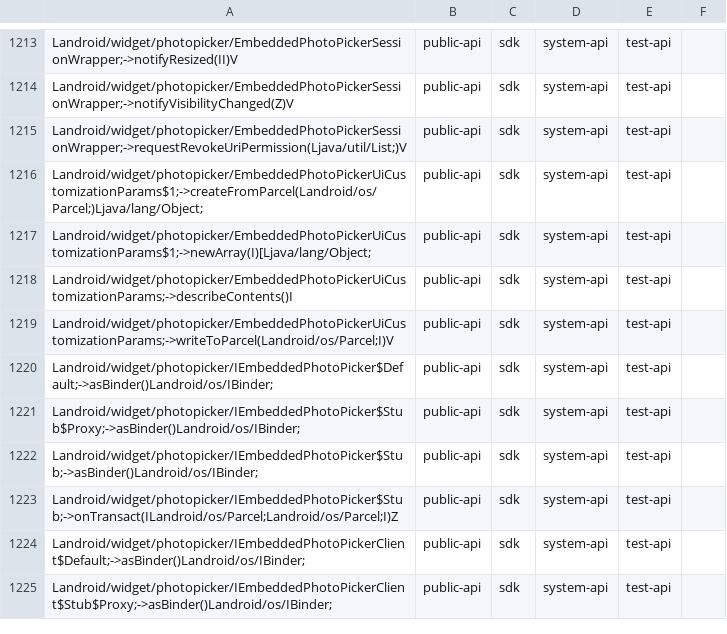
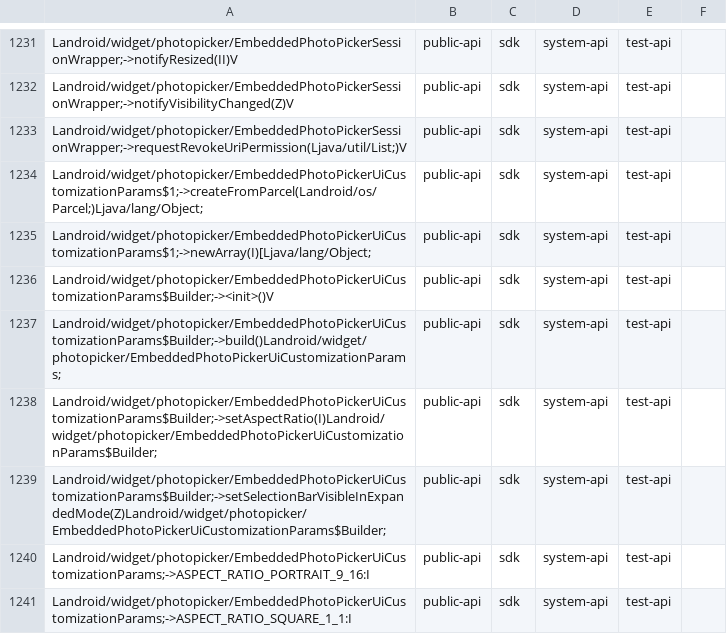
Before and after one commit to CodeLinaro-mirror/la_platform_prebuilts_module_sdk_MediaProvider, a CSV file: current/hiddenapi/filtered-flags.csv, drawn as a sheet; only a part is shown, gaps mark what is left out; the shorter side is filled out with more unchanged rows; the diff covers the shown part only.

```diff
--- a/current/hiddenapi/filtered-flags.csv
+++ b/current/hiddenapi/filtered-flags.csv
@@ -1217 +1235,7 @@ Landroid/widget/photopicker/EmbeddedPhotoPickerUiCustomizationParams$1;->createF
 Landroid/widget/photopicker/EmbeddedPhotoPickerUiCustomizationParams$1;->newArray(I)[Ljava/lang/Object;,public-api,sdk,system-api,test-api
+Landroid/widget/photopicker/EmbeddedPhotoPickerUiCustomizationParams$Builder;-><init>()V,public-api,sdk,system-api,test-api
+Landroid/widget/photopicker/EmbeddedPhotoPickerUiCustomizationParams$Builder;->build()Landroid/widget/photopicker/EmbeddedPhotoPickerUiCustomizationParams;,public-api,sdk,system-api,test-api
+Landroid/widget/photopicker/EmbeddedPhotoPickerUiCustomizationParams$Builder;->setAspectRatio(I)Landroid/widget/photopicker/EmbeddedPhotoPickerUiCustomizationParams$Builder;,public-api,sdk,system-api,test-api
+Landroid/widget/photopicker/EmbeddedPhotoPickerUiCustomizationParams$Builder;->setSelectionBarVisibleInExpandedMode(Z)Landroid/widget/photopicker/EmbeddedPhotoPickerUiCustomizationParams$Builder;,public-api,sdk,system-api,test-api
+Landroid/widget/photopicker/EmbeddedPhotoPickerUiCustomizationParams;->ASPECT_RATIO_PORTRAIT_9_16:I,public-api,sdk,system-api,test-api
+Landroid/widget/photopicker/EmbeddedPhotoPickerUiCustomizationParams;->ASPECT_RATIO_SQUARE_1_1:I,public-api,sdk,system-api,test-api
```
Also changed, not shown: 22 added rows elsewhere in this file, current/hiddenapi/filtered-stub-flags.csv, 18 other files.
